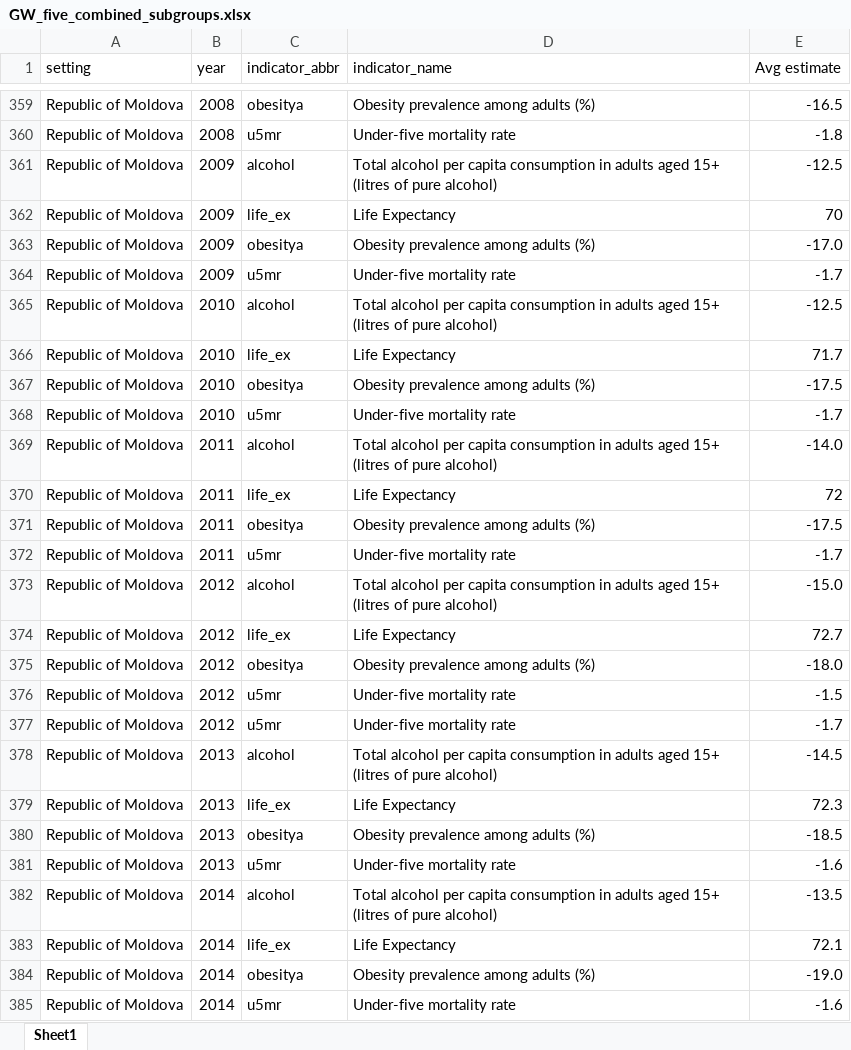
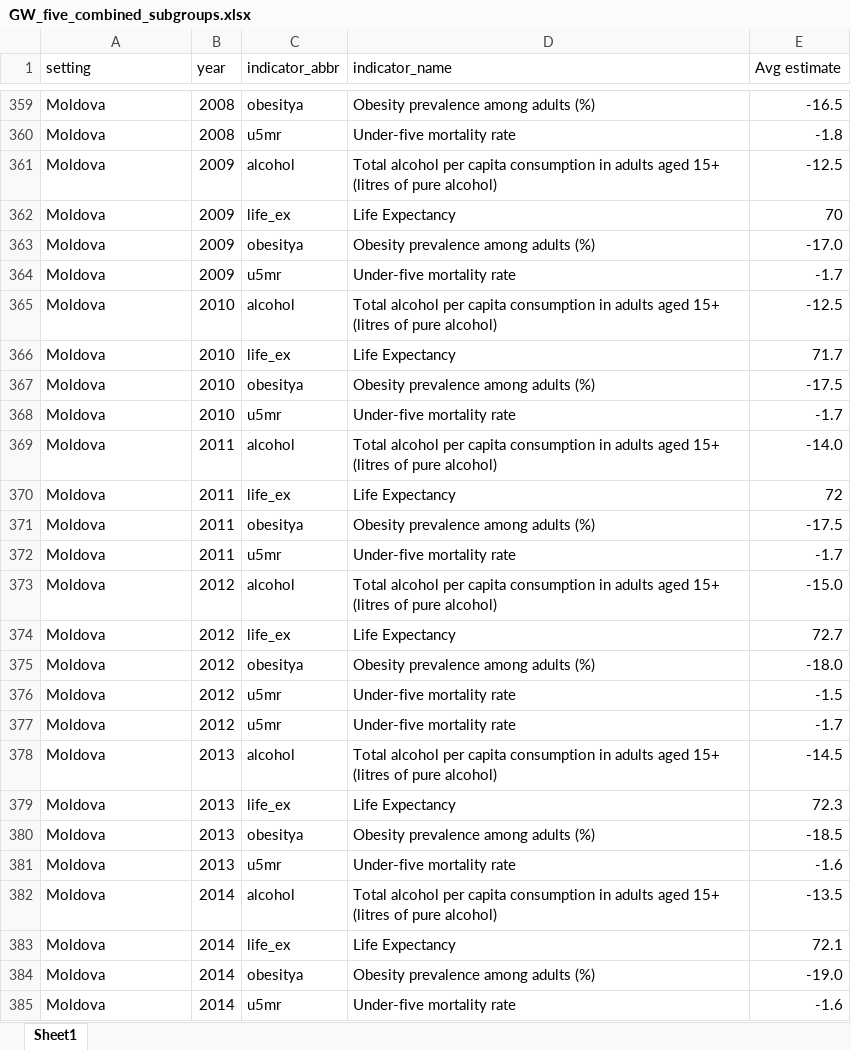
Before and after one commit to chriscallahan99/DataScience_Final_Project, an Excel workbook: WHO_datasets/GW_five_combined_subgroups.xlsx, sheet Sheet1, drawn as a sheet; only a part is shown, gaps mark what is left out; values as stored, in another font and other column widths than the file's, no borders; the diff covers the shown part only; the diff names each change by its address in the sheet, - before the commit and + after, or states it on an @@ line.

```diff
--- a/WHO_datasets/GW_five_combined_subgroups.xlsx (sheet Sheet1)
+++ b/WHO_datasets/GW_five_combined_subgroups.xlsx (sheet Sheet1)
-A359:A385 (setting): Republic of Moldova
+A359:A385 (setting): Moldova
```
Also changed, not shown: 46 edited cells elsewhere in this sheet, 3 other files.
